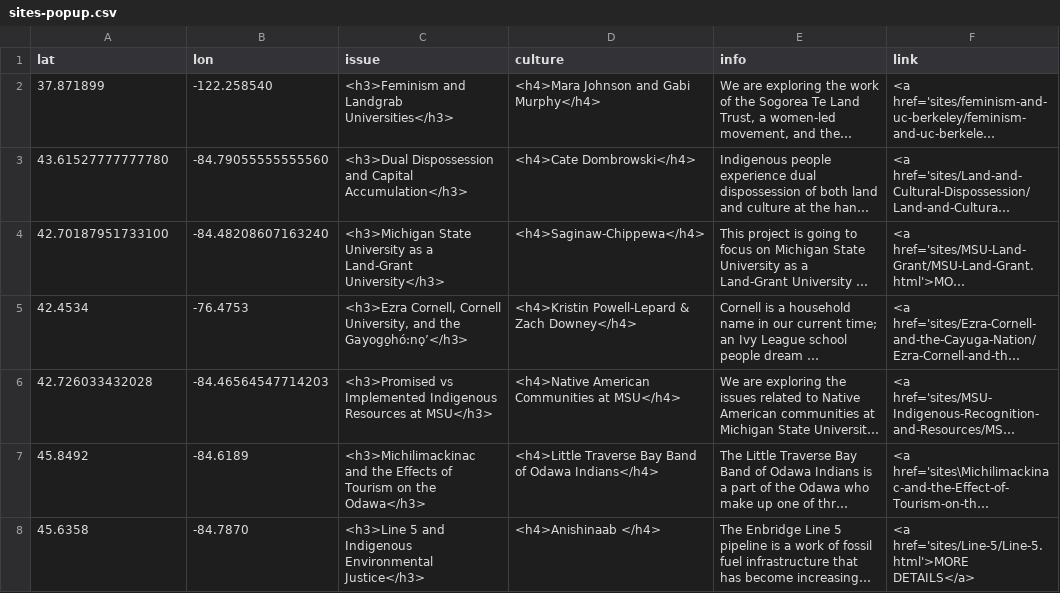
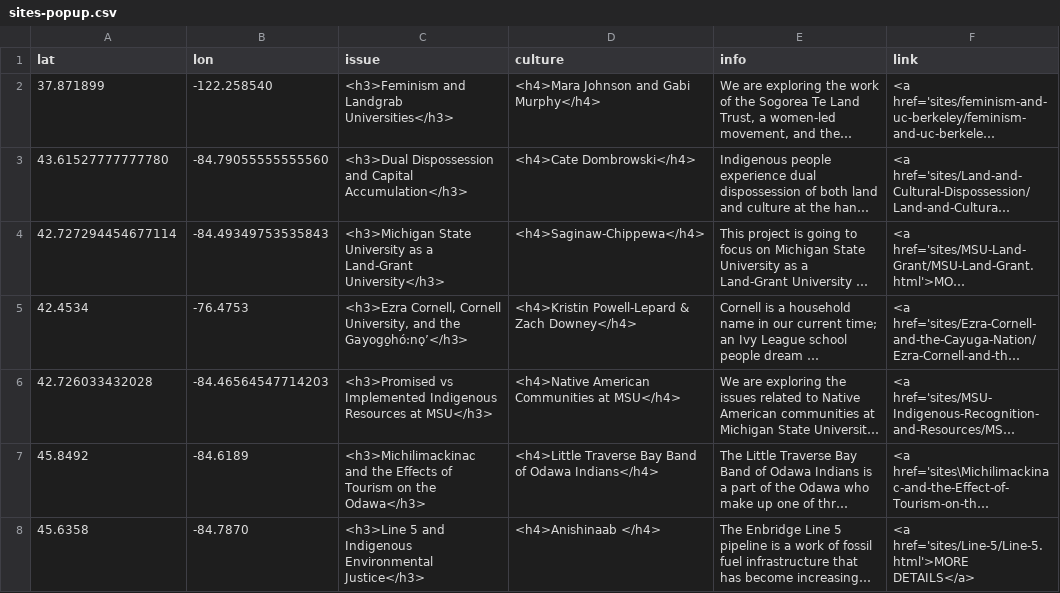
Before and after one commit to msu-anthropology/indian-country-ss22, a CSV file: sites-popup.csv, drawn as a sheet; long unchanged cells end in …; the diff names each change by its address in the sheet, - before the commit and + after, or states it on an @@ line.

Commit message:
Update sites-popup.csv
Changing other MSU Point

```diff
--- a/sites-popup.csv
+++ b/sites-popup.csv
-A4 (lat): 42.70187951733100
+A4 (lat): 42.727294454677114
-B4 (lon): -84.48208607163240
+B4 (lon): -84.49349753535843
```
